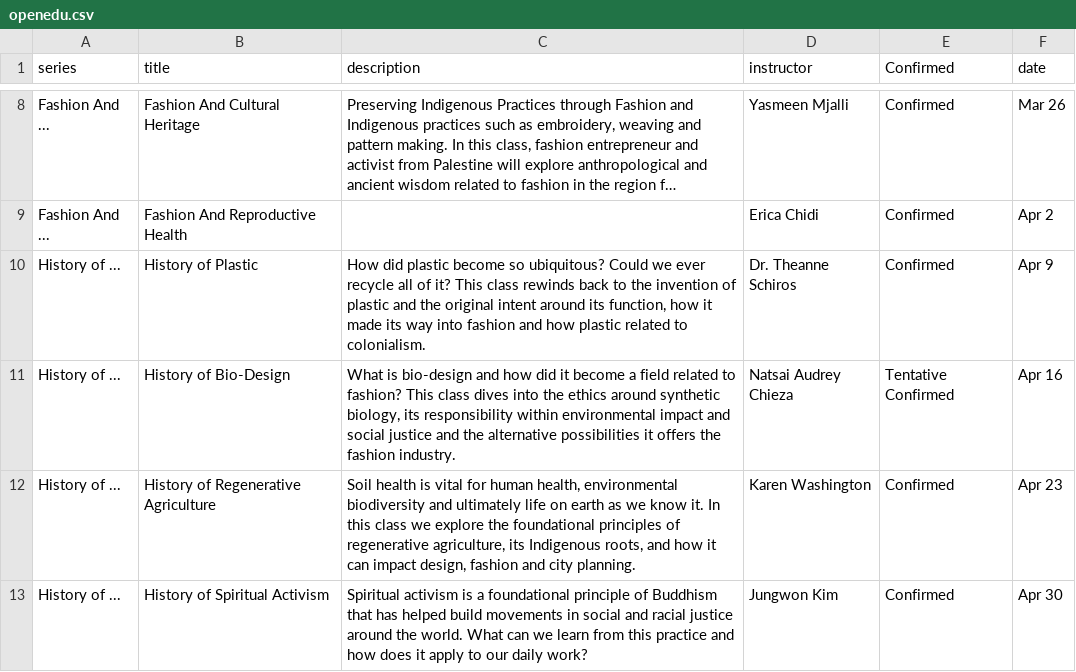
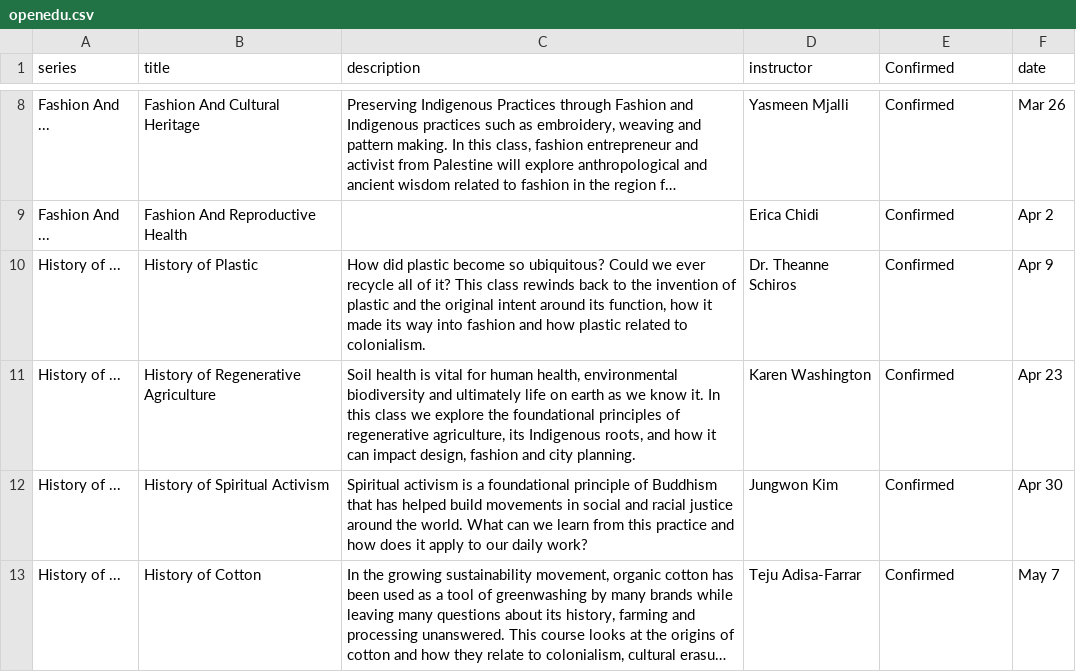
Before and after one commit to stresslimit/slowfactory.foundation, a CSV file: _data/openedu.csv, drawn as a sheet; only a part is shown, gaps mark what is left out; the shorter side is filled out with more unchanged rows; long unchanged cells end in ….

Commit message:
Remove unconfirmed course

```diff
--- a/_data/openedu.csv
+++ b/_data/openedu.csv
@@ -10,3 +10,2 @@ Fashion And ...,Fashion And Reproductive Health,,Erica Chidi,Confirmed,Apr 2
 History of ...,History of Plastic,"How did plastic become so ubiquitous? Could we ever recycle all of it? This class rewinds back to the invention of plastic and the original intent around its function, how it made its way into fashion and how plastic related to colonialism.",Dr. Theanne Schiros ,Confirmed,Apr 9
-History of ...,History of Bio-Design,"What is bio-design and how did it become a field related to fashion? This class dives into the ethics around synthetic biology, its responsibility within environmental impact and social justice and the alternative possibilities it offers the fashion industry. ",Natsai Audrey Chieza,Tentative Confirmed,Apr 16
 History of ...,History of Regenerative Agriculture,"Soil health is vital for human health, environmental biodiversity and ultimately life on earth as we know it. In this class we explore the foundational principles of regenerative agriculture, its Indigenous roots, and how it can impact design, fashion and city planning.",Karen Washington,Confirmed,Apr 23
```
